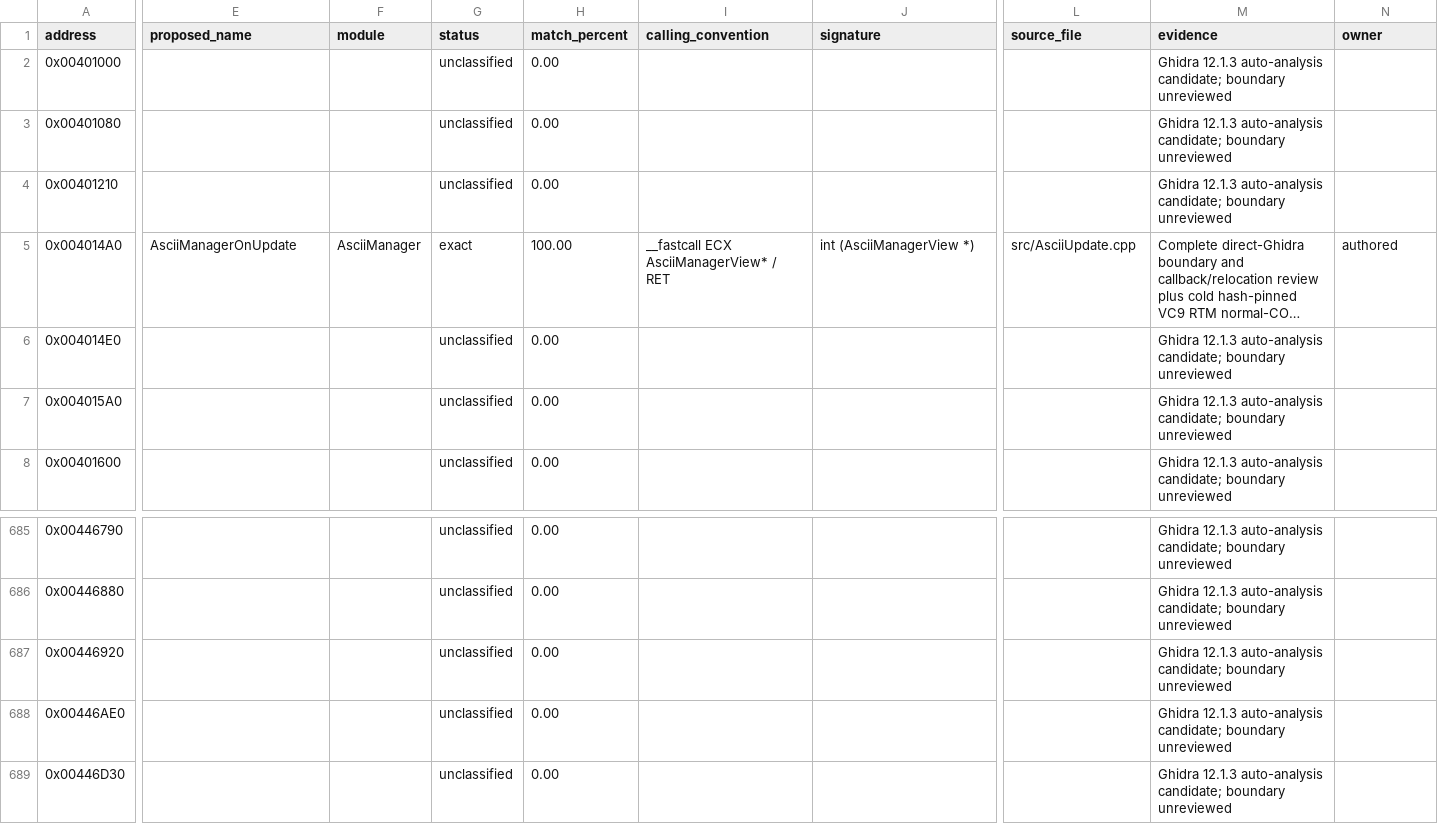
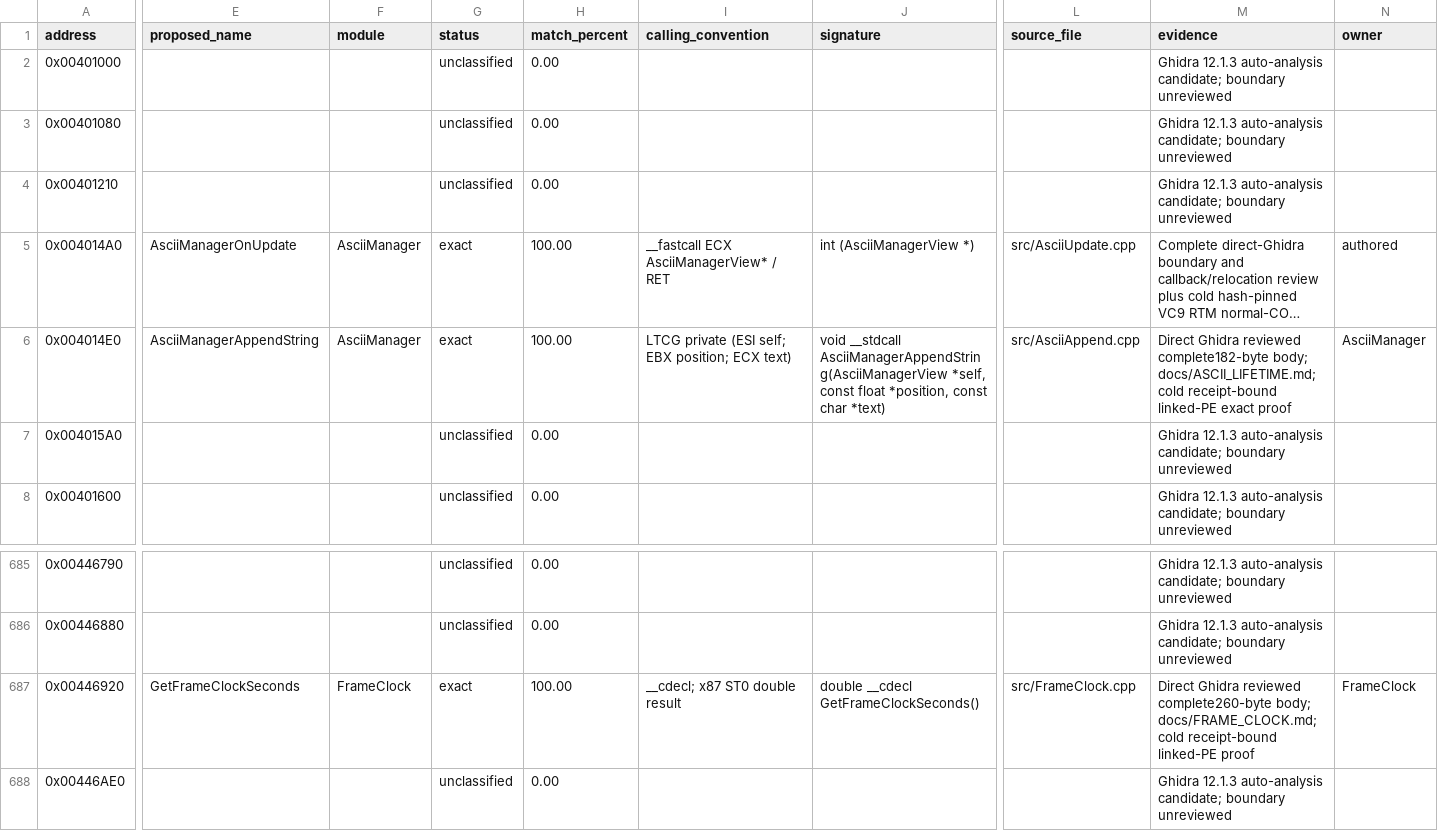
Before and after one commit to N0zoM1z0/th11, a CSV file: config/functions.csv, drawn as a sheet; only a part is shown, gaps mark what is left out; the shorter side is filled out with more unchanged rows; long unchanged cells end in …; the diff covers the shown part only; the diff names each change by its address in the sheet, - before the commit and + after, or states it on an @@ line.

Commit message:
gpt-6.1-sol: exactly reconstruct ASCII queue append and frame clock

```diff
--- a/config/functions.csv
+++ b/config/functions.csv
-E6 (proposed_name): (empty)
+E6 (proposed_name): AsciiManagerAppendString
-F6 (module): (empty)
+F6 (module): AsciiManager
-G6 (status): unclassified
+G6 (status): exact
-H6 (match_percent): 0.00
+H6 (match_percent): 100.00
-I6 (calling_convention): (empty)
+I6 (calling_convention): LTCG private (ESI self; EBX position; ECX text)
-J6 (signature): (empty)
+J6 (signature): void __stdcall AsciiManagerAppendString(AsciiManagerView *self, const float *position, const char *text)
-L6 (source_file): (empty)
+L6 (source_file): src/AsciiAppend.cpp
-M6 (evidence): Ghidra 12.1.3 auto-analysis candidate; boundary unreviewed
+M6 (evidence): Direct Ghidra reviewed complete182-byte body; docs/ASCII_LIFETIME.md; cold receipt-bound linked-PE exact proof
-N6 (owner): (empty)
+N6 (owner): AsciiManager
-E687 (proposed_name): (empty)
+E687 (proposed_name): GetFrameClockSeconds
-F687 (module): (empty)
+F687 (module): FrameClock
-G687 (status): unclassified
+G687 (status): exact
-H687 (match_percent): 0.00
+H687 (match_percent): 100.00
-I687 (calling_convention): (empty)
+I687 (calling_convention): __cdecl; x87 ST0 double result
-J687 (signature): (empty)
+J687 (signature): double __cdecl GetFrameClockSeconds()
-L687 (source_file): (empty)
+L687 (source_file): src/FrameClock.cpp
-M687 (evidence): Ghidra 12.1.3 auto-analysis candidate; boundary unreviewed
+M687 (evidence): Direct Ghidra reviewed complete260-byte body; docs/FRAME_CLOCK.md; cold receipt-bound linked-PE proof
-N687 (owner): (empty)
+N687 (owner): FrameClock
```
Also changed, not shown: 2 edited cells elsewhere in this file, config/function-boundaries.csv, config/function-origins.csv, 16 other files.
